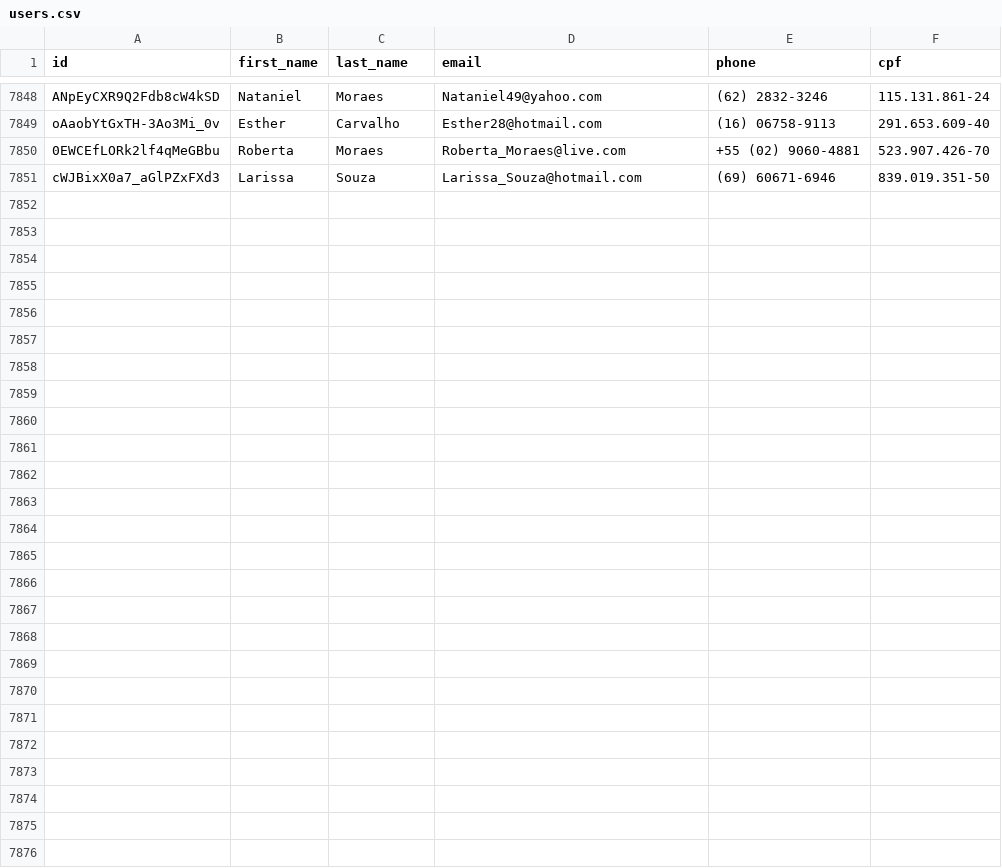
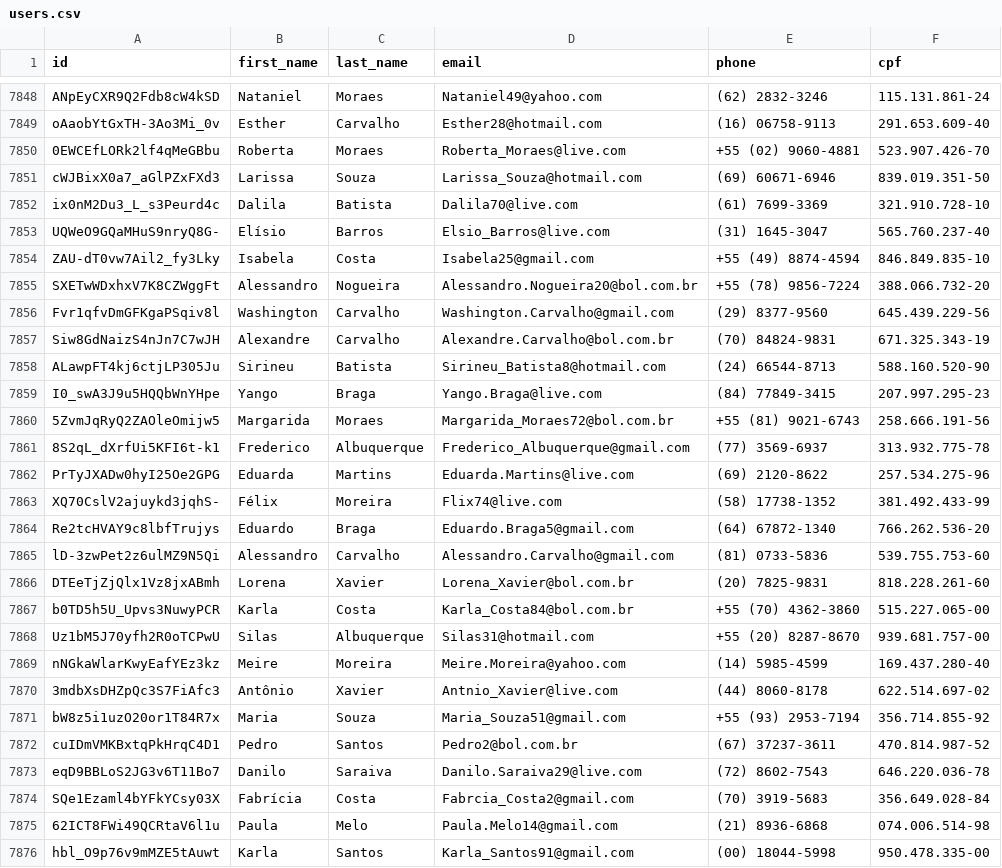
Before and after one commit to Marhc/auto-commit, a CSV file: dataset/users.csv, drawn as a sheet; only a part is shown, gaps mark what is left out; the diff names each change by its address in the sheet, - before the commit and + after, or states it on an @@ line.

Commit message:
Scheduled build at Tue Apr 14 2020 18:35:18 GMT+0000 (Coordinated Universal Time)

```diff
--- a/dataset/users.csv
+++ b/dataset/users.csv
+row 7852: ix0nM2Du3_L_s3Peurd4c | Dalila | Batista | Dalila70@live.com | (61) 7699-3369 | 321.910.728-10
+row 7853: UQWeO9GQaMHuS9nryQ8G- | Elísio | Barros | Elsio_Barros@live.com | (31) 1645-3047 | 565.760.237-40
+row 7854: ZAU-dT0vw7Ail2_fy3Lky | Isabela | Costa | Isabela25@gmail.com | +55 (49) 8874-4594 | 846.849.835-10
+row 7855: SXETwWDxhxV7K8CZWggFt | Alessandro | Nogueira | Alessandro.Nogueira20@bol.com.br | +55 (78) 9856-7224 | 388.066.732-20
+row 7856: Fvr1qfvDmGFKgaPSqiv8l | Washington | Carvalho | Washington.Carvalho@gmail.com | (29) 8377-9560 | 645.439.229-56
+row 7857: Siw8GdNaizS4nJn7C7wJH | Alexandre | Carvalho | Alexandre.Carvalho@bol.com.br | (70) 84824-9831 | 671.325.343-19
+row 7858: ALawpFT4kj6ctjLP305Ju | Sirineu | Batista | Sirineu_Batista8@hotmail.com | (24) 66544-8713 | 588.160.520-90
+row 7859: I0_swA3J9u5HQQbWnYHpe | Yango | Braga | Yango.Braga@live.com | (84) 77849-3415 | 207.997.295-23
+row 7860: 5ZvmJqRyQ2ZAOleOmijw5 | Margarida | Moraes | Margarida_Moraes72@bol.com.br | +55 (81) 9021-6743 | 258.666.191-56
+row 7861: 8S2qL_dXrfUi5KFI6t-k1 | Frederico | Albuquerque | Frederico_Albuquerque@gmail.com | (77) 3569-6937 | 313.932.775-78
+row 7862: PrTyJXADw0hyI25Oe2GPG | Eduarda | Martins | Eduarda.Martins@live.com | (69) 2120-8622 | 257.534.275-96
+row 7863: XQ70CslV2ajuykd3jqhS- | Félix | Moreira | Flix74@live.com | (58) 17738-1352 | 381.492.433-99
+row 7864: Re2tcHVAY9c8lbfTrujys | Eduardo | Braga | Eduardo.Braga5@gmail.com | (64) 67872-1340 | 766.262.536-20
+row 7865: lD-3zwPet2z6ulMZ9N5Qi | Alessandro | Carvalho | Alessandro.Carvalho@gmail.com | (81) 0733-5836 | 539.755.753-60
+row 7866: DTEeTjZjQlx1Vz8jxABmh | Lorena | Xavier | Lorena_Xavier@bol.com.br | (20) 7825-9831 | 818.228.261-60
+row 7867: b0TD5h5U_Upvs3NuwyPCR | Karla | Costa | Karla_Costa84@bol.com.br | +55 (70) 4362-3860 | 515.227.065-00
+row 7868: Uz1bM5J70yfh2R0oTCPwU | Silas | Albuquerque | Silas31@hotmail.com | +55 (20) 8287-8670 | 939.681.757-00
+row 7869: nNGkaWlarKwyEafYEz3kz | Meire | Moreira | Meire.Moreira@yahoo.com | (14) 5985-4599 | 169.437.280-40
+row 7870: 3mdbXsDHZpQc3S7FiAfc3 | Antônio | Xavier | Antnio_Xavier@live.com | (44) 8060-8178 | 622.514.697-02
+row 7871: bW8z5i1uzO20or1T84R7x | Maria | Souza | Maria_Souza51@gmail.com | +55 (93) 2953-7194 | 356.714.855-92
+row 7872: cuIDmVMKBxtqPkHrqC4D1 | Pedro | Santos | Pedro2@bol.com.br | (67) 37237-3611 | 470.814.987-52
+row 7873: eqD9BBLoS2JG3v6T11Bo7 | Danilo | Saraiva | Danilo.Saraiva29@live.com | (72) 8602-7543 | 646.220.036-78
+row 7874: SQe1Ezaml4bYFkYCsy03X | Fabrícia | Costa | Fabrcia_Costa2@gmail.com | (70) 3919-5683 | 356.649.028-84
+row 7875: 62ICT8FWi49QCRtaV6l1u | Paula | Melo | Paula.Melo14@gmail.com | (21) 8936-6868 | 074.006.514-98
+row 7876: hbl_O9p76v9mMZE5tAuwt | Karla | Santos | Karla_Santos91@gmail.com | (00) 18044-5998 | 950.478.335-00
```
